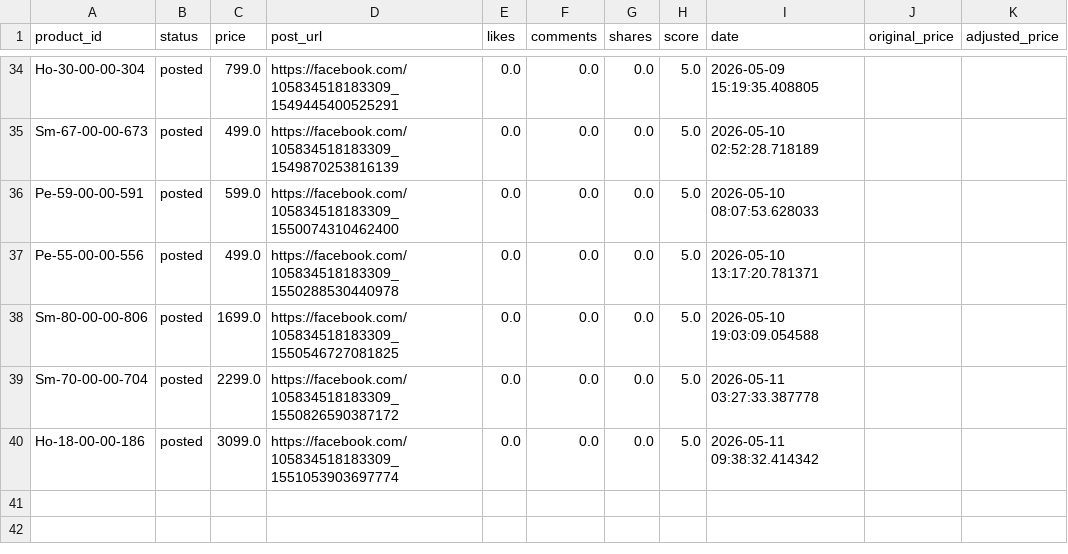
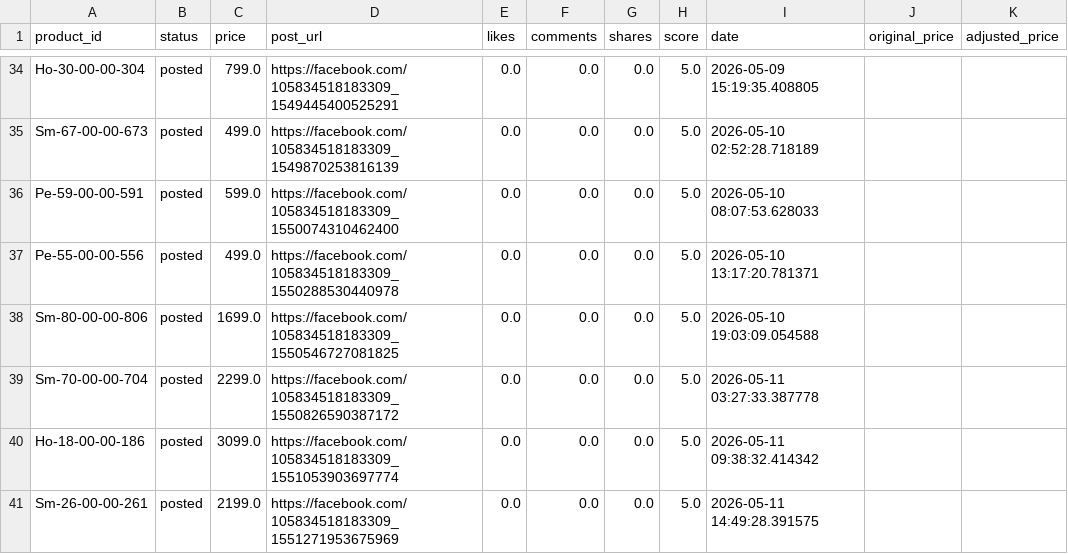
Before and after one commit to ishyishy87/AutoPostNooraxo, a CSV file: memory.csv, drawn as a sheet; only a part is shown, gaps mark what is left out.

```diff
--- a/memory.csv
+++ b/memory.csv
@@ -40 +40,2 @@ Sm-70-00-00-704,posted,2299.0,https://facebook.com/105834518183309_1550826590387
 Ho-18-00-00-186,posted,3099.0,https://facebook.com/105834518183309_1551053903697774,0.0,0.0,0.0,5.0,2026-05-11 09:38:32.414342,,
+Sm-26-00-00-261,posted,2199.0,https://facebook.com/105834518183309_1551271953675969,0.0,0.0,0.0,5.0,2026-05-11 14:49:28.391575,,
```
Also changed, not shown: 2 other files.
